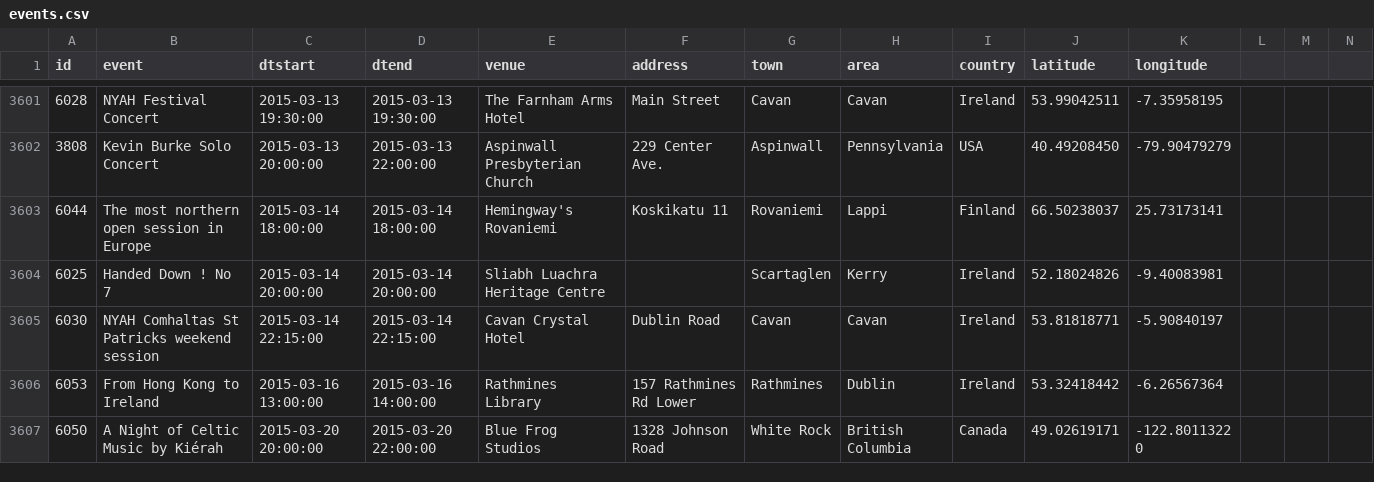
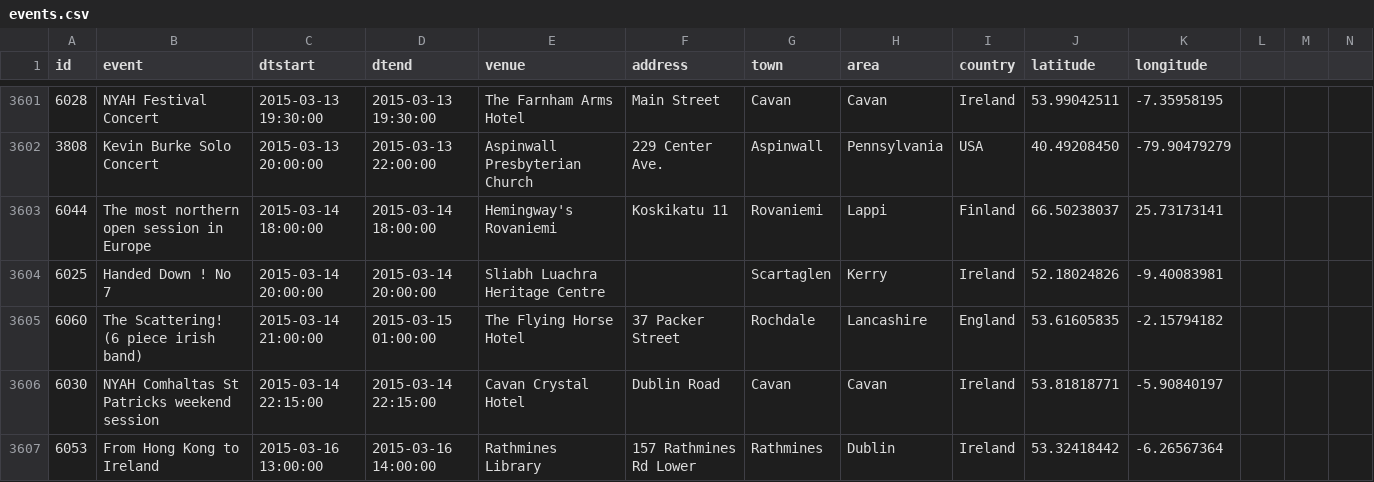
Before and after one commit to adactio/TheSession-data, a CSV file: csv/events.csv, drawn as a sheet; only a part is shown, gaps mark what is left out; the shorter side is filled out with more unchanged rows; the diff covers the shown part only.

Commit message:
Latest data dump

```diff
--- a/csv/events.csv
+++ b/csv/events.csv
@@ -3604,2 +3604,3 @@
 6025,"Handed Down ! No 7","2015-03-14 20:00:00","2015-03-14 20:00:00","Sliabh Luachra Heritage Centre ","","Scartaglen","Kerry","Ireland",52.18024826,-9.40083981
+6060,"The Scattering! (6 piece irish band)","2015-03-14 21:00:00","2015-03-15 01:00:00","The Flying Horse Hotel","37 Packer Street","Rochdale","Lancashire","England",53.61605835,-2.15794182
 6030,"NYAH Comhaltas St Patricks weekend session ","2015-03-14 22:15:00","2015-03-14 22:15:00","Cavan Crystal Hotel ","Dublin Road ","Cavan","Cavan","Ireland",53.81818771,-5.90840197
```
Also changed, not shown: 4 added rows and 2 edited cells elsewhere in this file, csv/sessions.csv.
